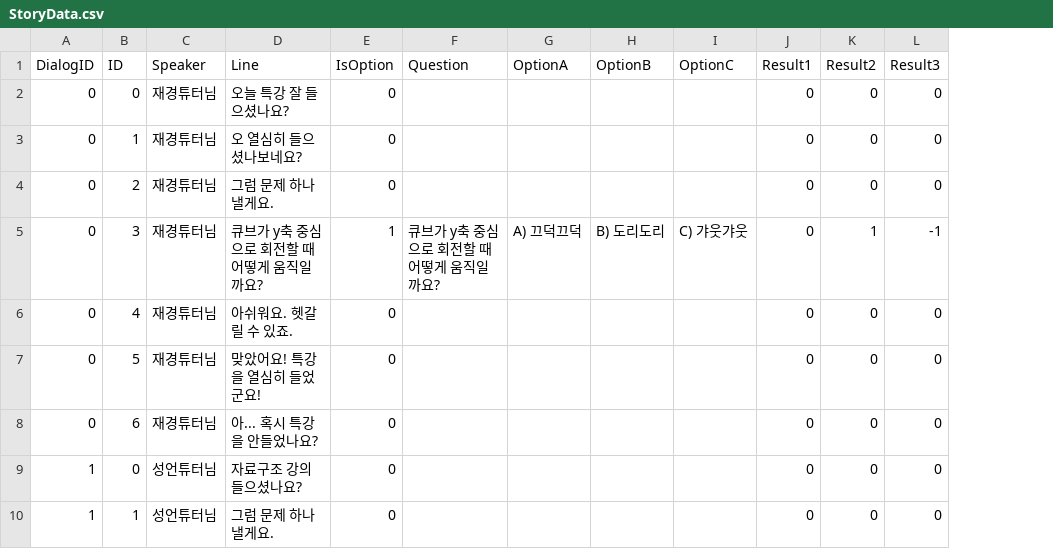
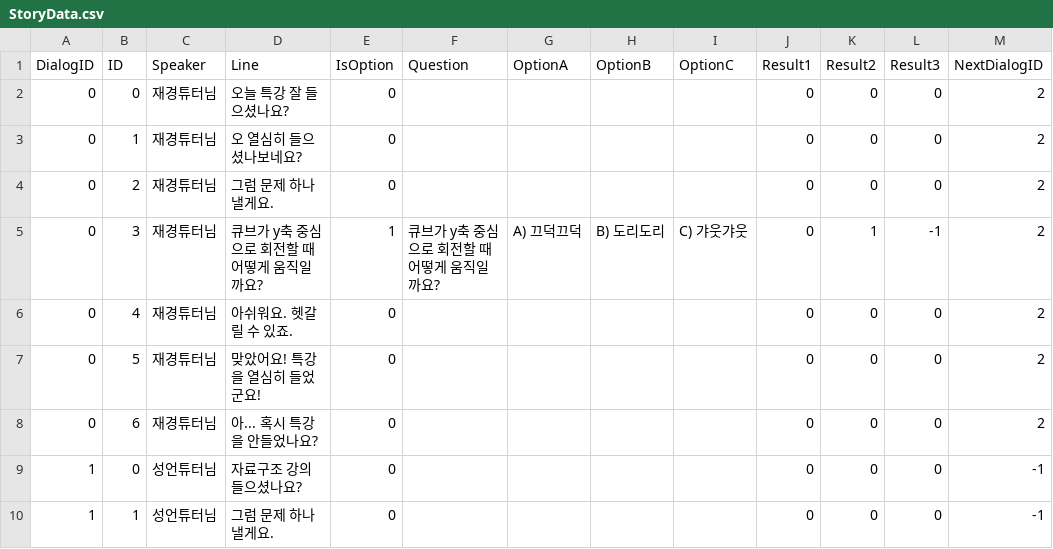
Before and after one commit to 00ovo00/UIPrototype, a CSV file: Assets/Resources/StoryData.csv, drawn as a sheet; only a part is shown; the diff names each change by its address in the sheet, - before the commit and + after, or states it on an @@ line.

```diff
--- a/Assets/Resources/StoryData.csv
+++ b/Assets/Resources/StoryData.csv
+column M (NextDialogID), rows 2-10: 2 | 2 | 2 | 2 | 2 | 2 | 2 | -1 | -1
```
Also changed, not shown: 2 other files.
